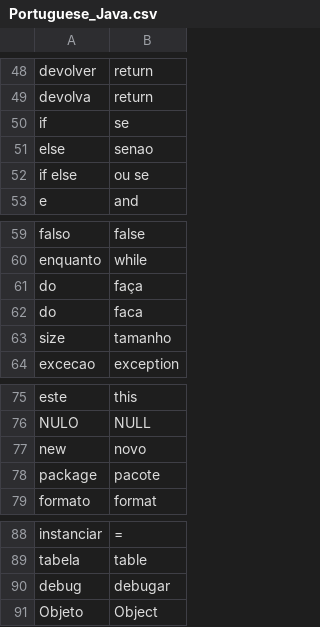
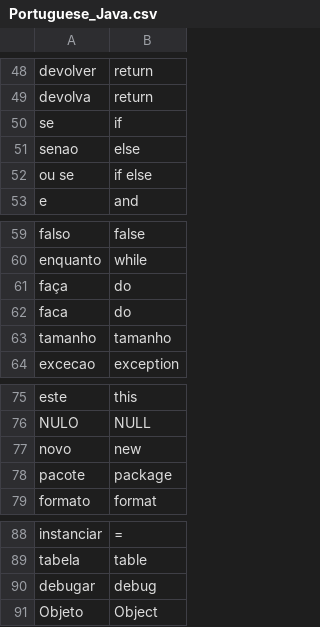
Before and after one commit to yoshinodev/langplusplus, a CSV file: translations/Portuguese_Java.csv, drawn as a sheet; only a part is shown, gaps mark what is left out.

Commit message:
Add more words in Portuguese-Java - correction of some lines

```diff
--- a/translations/Portuguese_Java.csv
+++ b/translations/Portuguese_Java.csv
@@ -49,5 +49,5 @@ devolver,return
 devolva,return
-if,se
-else,senao
-if else,ou se
+se,if
+senao,else
+ou se,if else
 e,and
@@ -60,5 +60,5 @@ falso,false
 enquanto,while
-do,faça
-do,faca
-size,tamanho
+faça,do
+faca,do
+tamanho,tamanho
 excecao,exception
@@ -76,4 +76,4 @@ este,this
 NULO,NULL
-new,novo
-package,pacote
+novo,new
+pacote,package
 formato,format
@@ -89,3 +89,3 @@ instanciar,=
 tabela,table
-debug,debugar
+debugar,debug
 Objeto,Object
```
